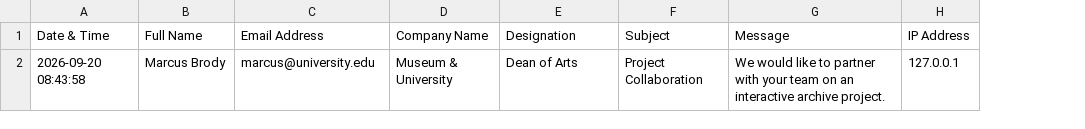
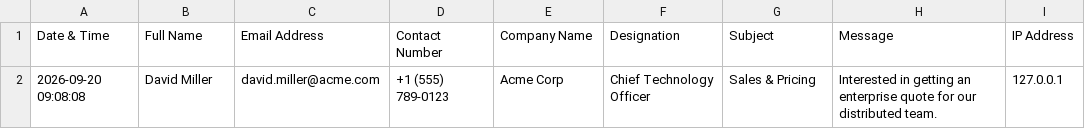
Before and after one commit to sreenesh-stallion/contact_us, a CSV file: contacts.csv, drawn as a sheet; removed rows and columns are numbered as before the commit, all else as after; the diff names each change by its address in the sheet, - before the commit and + after, or states it on an @@ line.

Commit message:
added contact number

```diff
--- a/contacts.csv
+++ b/contacts.csv
+column D (Contact Number), empty
-row 2: 2026-09-20 08:43:58 | Marcus Brody | marcus@university.edu | Museum & University | Dean of Arts | Project Collaboration | We would like to partner with your team on an interactive archive project. | 127.0.0.1
+row 2: 2026-09-20 09:08:08 | David Miller | david.miller@acme.com | +1 (555) 789-0123 | Acme Corp | Chief Technology Officer | Sales & Pricing | Interested in getting an enterprise quote for our distributed team. | 127.0.0.1
```
Also changed, not shown: 1 other file.
